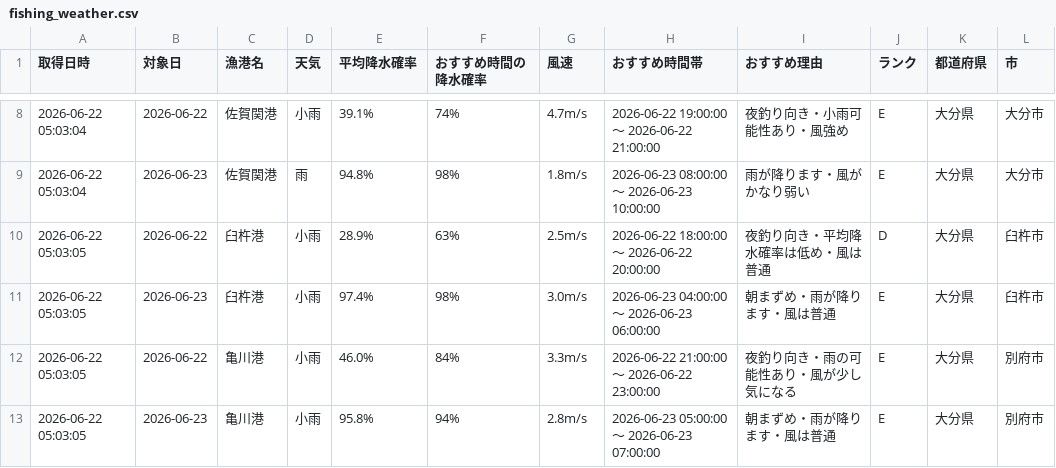
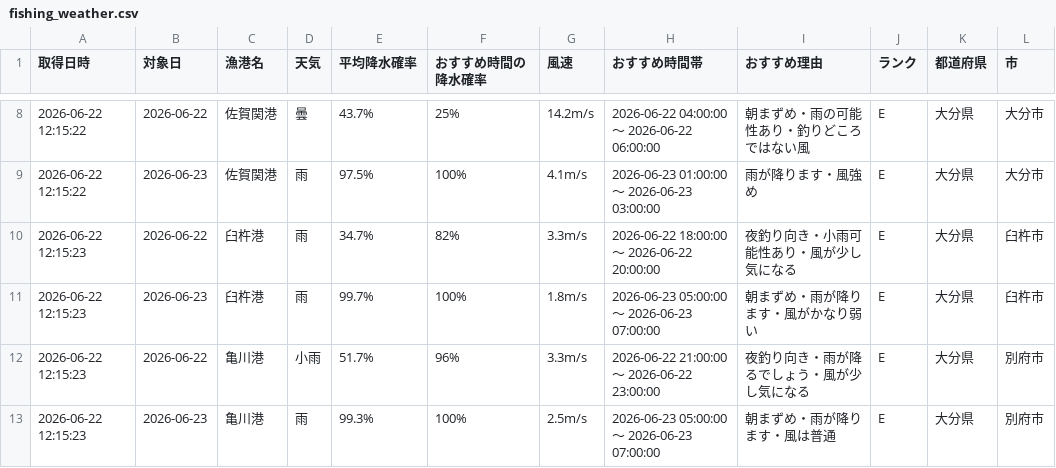
Before and after one commit to Naoya-ya-man/oita-fishing-dashboard, a CSV file: fishing_weather.csv, drawn as a sheet; only a part is shown, gaps mark what is left out; the diff covers the shown part only.

```diff
--- a/fishing_weather.csv
+++ b/fishing_weather.csv
@@ -8,6 +8,6 @@
-2026-06-22 05:03:04,2026-06-22,佐賀関港,小雨,39.1%,74%,4.7m/s,2026-06-22 19:00:00 ～ 2026-06-22 21:00:00,夜釣り向き・小雨可能性あり・風強め,E,大分県,大分市
-2026-06-22 05:03:04,2026-06-23,佐賀関港,雨,94.8%,98%,1.8m/s,2026-06-23 08:00:00 ～ 2026-06-23 10:00:00,雨が降ります・風がかなり弱い,E,大分県,大分市
-2026-06-22 05:03:05,2026-06-22,臼杵港,小雨,28.9%,63%,2.5m/s,2026-06-22 18:00:00 ～ 2026-06-22 20:00:00,夜釣り向き・平均降水確率は低め・風は普通,D,大分県,臼杵市
-2026-06-22 05:03:05,2026-06-23,臼杵港,小雨,97.4%,98%,3.0m/s,2026-06-23 04:00:00 ～ 2026-06-23 06:00:00,朝まずめ・雨が降ります・風は普通,E,大分県,臼杵市
-2026-06-22 05:03:05,2026-06-22,亀川港,小雨,46.0%,84%,3.3m/s,2026-06-22 21:00:00 ～ 2026-06-22 23:00:00,夜釣り向き・雨の可能性あり・風が少し気になる,E,大分県,別府市
-2026-06-22 05:03:05,2026-06-23,亀川港,小雨,95.8%,94%,2.8m/s,2026-06-23 05:00:00 ～ 2026-06-23 07:00:00,朝まずめ・雨が降ります・風は普通,E,大分県,別府市
+2026-06-22 12:15:22,2026-06-22,佐賀関港,曇,43.7%,25%,14.2m/s,2026-06-22 04:00:00 ～ 2026-06-22 06:00:00,朝まずめ・雨の可能性あり・釣りどころではない風,E,大分県,大分市
+2026-06-22 12:15:22,2026-06-23,佐賀関港,雨,97.5%,100%,4.1m/s,2026-06-23 01:00:00 ～ 2026-06-23 03:00:00,雨が降ります・風強め,E,大分県,大分市
+2026-06-22 12:15:23,2026-06-22,臼杵港,雨,34.7%,82%,3.3m/s,2026-06-22 18:00:00 ～ 2026-06-22 20:00:00,夜釣り向き・小雨可能性あり・風が少し気になる,E,大分県,臼杵市
+2026-06-22 12:15:23,2026-06-23,臼杵港,雨,99.7%,100%,1.8m/s,2026-06-23 05:00:00 ～ 2026-06-23 07:00:00,朝まずめ・雨が降ります・風がかなり弱い,E,大分県,臼杵市
+2026-06-22 12:15:23,2026-06-22,亀川港,小雨,51.7%,96%,3.3m/s,2026-06-22 21:00:00 ～ 2026-06-22 23:00:00,夜釣り向き・雨が降るでしょう・風が少し気になる,E,大分県,別府市
+2026-06-22 12:15:23,2026-06-23,亀川港,雨,99.3%,100%,2.5m/s,2026-06-23 05:00:00 ～ 2026-06-23 07:00:00,朝まずめ・雨が降ります・風は普通,E,大分県,別府市
```
Also changed, not shown: 1 added row, 1 removed row and 33 edited cells elsewhere in this file.
